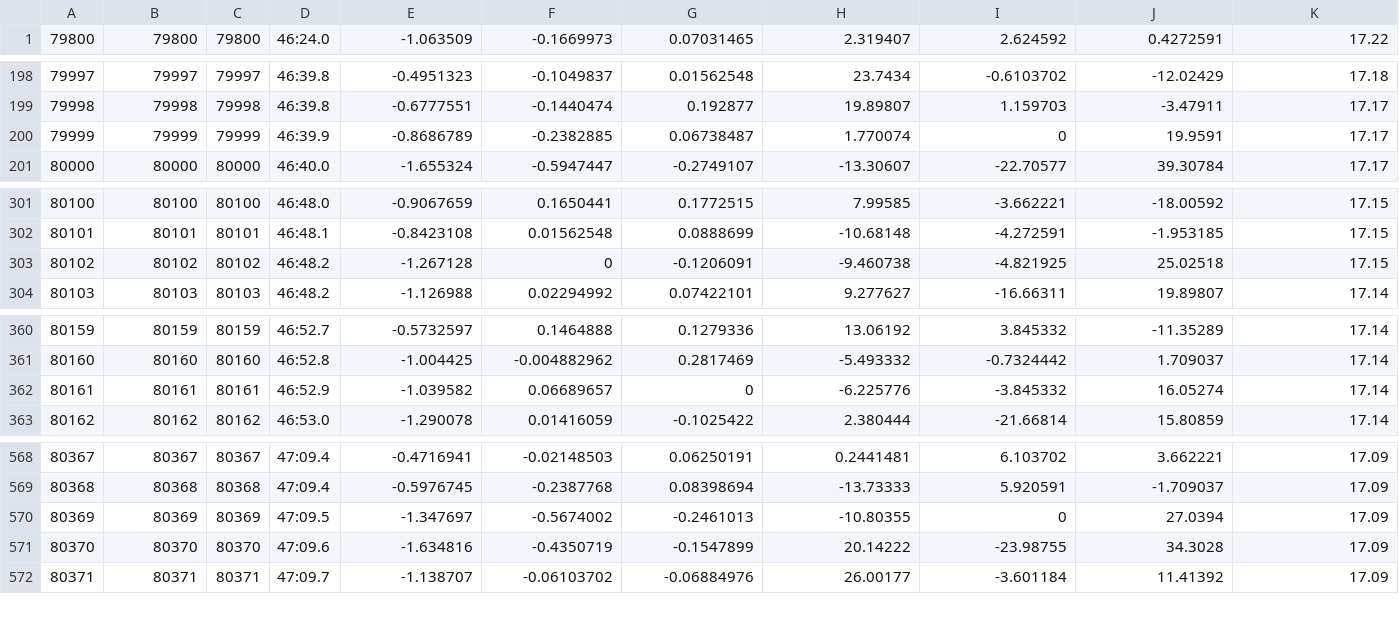
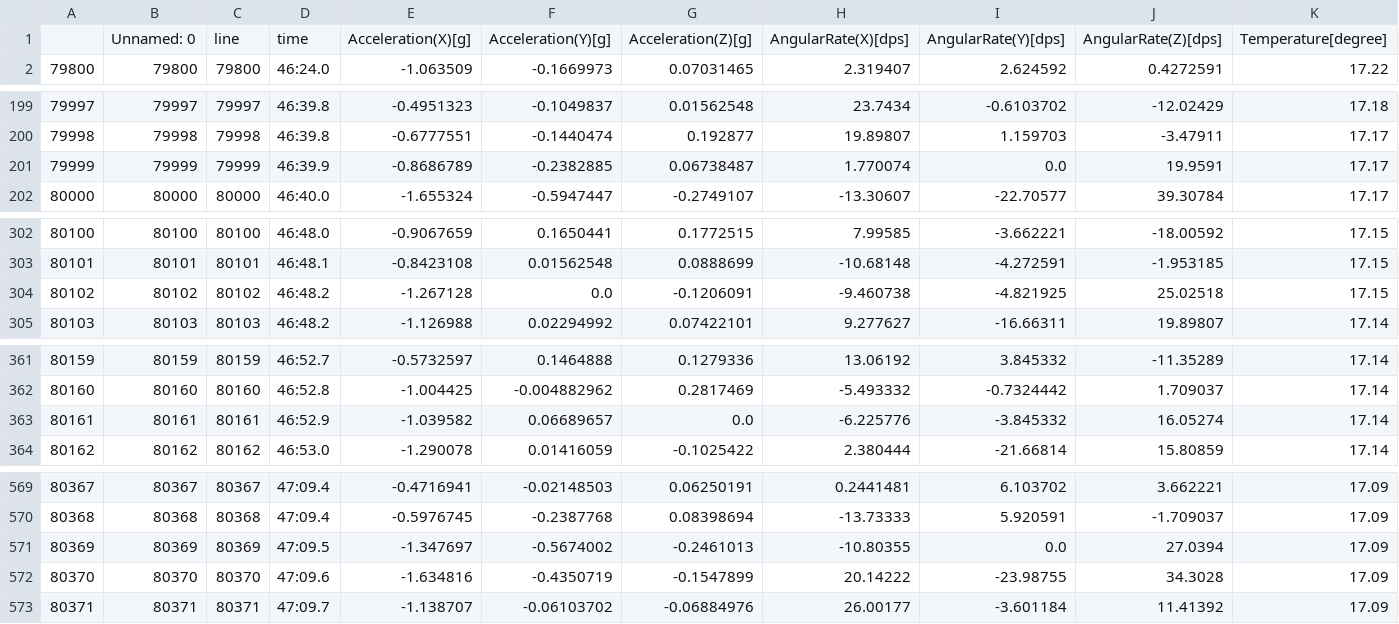
Before and after one commit to okimototakuya/master-research-tut, a CSV file: dataset/83crossroad_100.csv, drawn as a sheet; only a part is shown, gaps mark what is left out; addresses are those after the commit; rows hold the shown columns only; the diff covers the shown part only; the diff names each change by its address in the sheet, - before the commit and + after, or states it on an @@ line.

```diff
--- a/dataset/83crossroad_100.csv
+++ b/dataset/83crossroad_100.csv
+row 1:  | Unnamed: 0 | line | time | Acceleration(X)[g] | Acceleration(Y)[g] | Acceleration(Z)[g] | AngularRate(X)[dps] | AngularRate(Y)[dps] | AngularRate(Z)[dps] | Temperature[degree]
-I201: 0
+I201: 0.0
-F304: 0
+F304: 0.0
-G363: 0
+G363: 0.0
-I571: 0
+I571: 0.0
```
Also changed, not shown: 1 edited cell elsewhere in this file, dataset/32crossroad_100.csv, dataset/79crossroad.csv, 23 other files.
